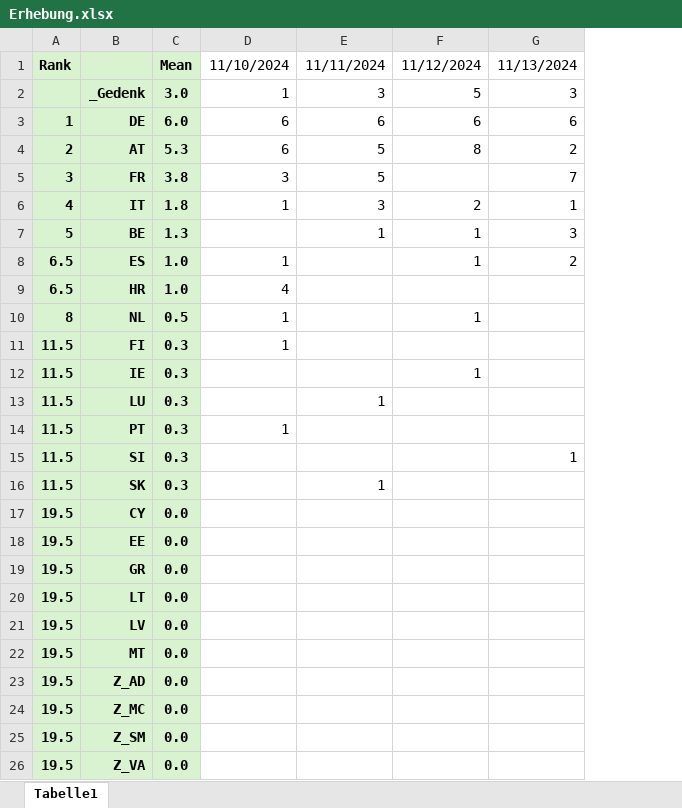
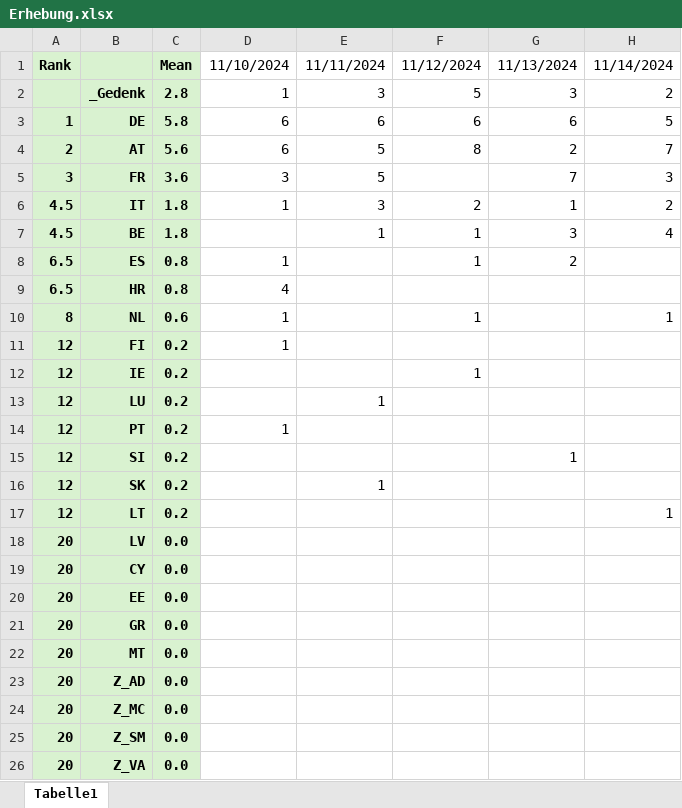
Before and after one commit to BurkyVIE/EUR2Coins, an Excel workbook: Erhebung.xlsx, sheet Tabelle1, drawn as a sheet; values as stored, in another font and other column widths than the file's, no borders; conditional formats not drawn; removed rows and columns are numbered as before the commit, all else as after; the diff names each change by its address in the sheet, - before the commit and + after, or states it on an @@ line.

Commit message:
Update Erhebung.xlsx

```diff
--- a/Erhebung.xlsx (sheet Tabelle1)
+++ b/Erhebung.xlsx (sheet Tabelle1)
+column H, rows 1-10: 11/14/2024 | 2 | 5 | 7 | 3 | 2 | 4 |  |  | 1
-C2: 3.0
+C2: 2.8
-C3: 6.0
+C3: 5.8
-C4: 5.3
+C4: 5.6
-C5: 3.8
+C5: 3.6
-A6: 4
+A6: 4.5
-A7: 5
+A7: 4.5
-C7: 1.3
+C7: 1.8
-C8:C9: 1.0
+C8:C9: 0.8
-C10: 0.5
+C10: 0.6
-A11:A16: 11.5
+A11:A16: 12
-C11:C16: 0.3
+C11:C16: 0.2
+row 17: 12 | LT | 0.2 |  |  |  |  | 1
+row 18: 20 | LV | 0.0
-A19:A21: 19.5
+A19:A21: 20
-row 20: 19.5 | LT | 0.0
-row 21: 19.5 | LV | 0.0
-A22:A26: 19.5
+A22:A26: 20
```
Also changed, not shown: formulas that keep their value.
